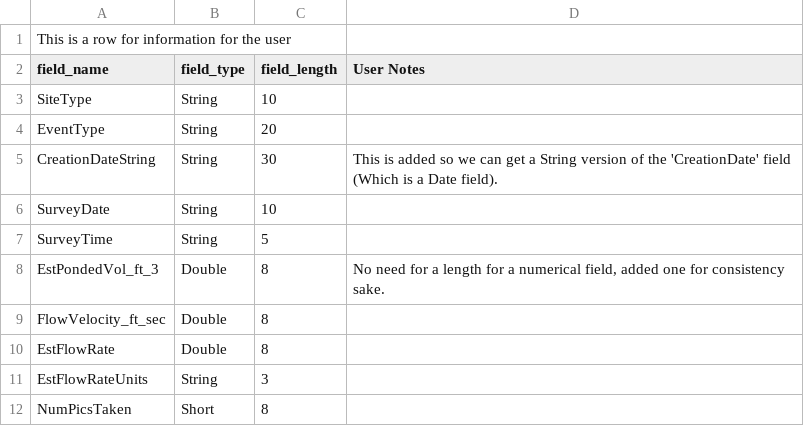
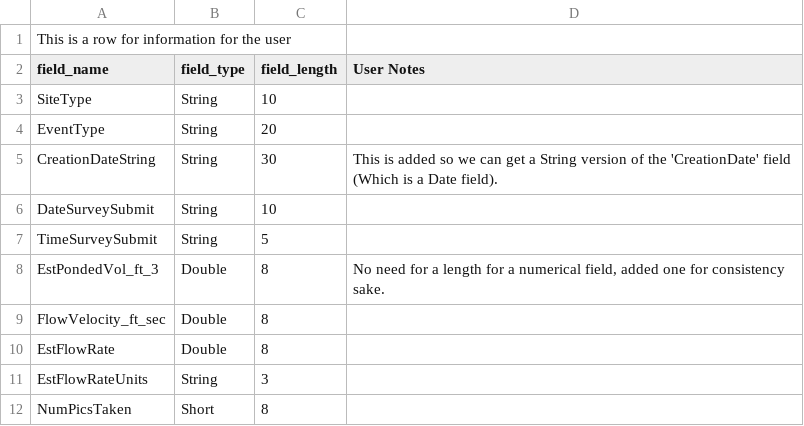
Before and after one commit to MikeDavidG2/dpw-watershed-monitoring, a CSV file: FieldsToAdd.csv, drawn as a sheet.

```diff
--- a/FieldsToAdd.csv
+++ b/FieldsToAdd.csv
@@ -5,4 +5,4 @@ EventType,String,20,
 CreationDateString,String,30,This is added so we can get a String version of the 'CreationDate' field (Which is a Date field).
-SurveyDate,String,10,
-SurveyTime,String,5,
+DateSurveySubmit,String,10,
+TimeSurveySubmit,String,5,
 EstPondedVol_ft_3,Double,8,"No need for a length for a numerical field, added one for consistency sake."
```
Also changed, not shown: FieldsToCalculate.csv, LastDataRetrival.csv, 1 other file.
